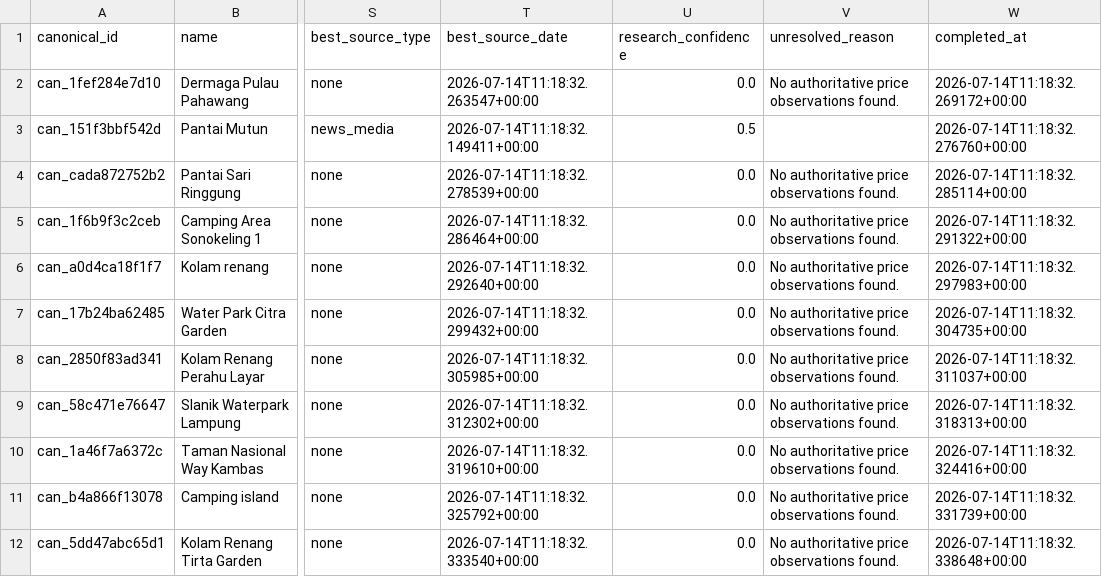
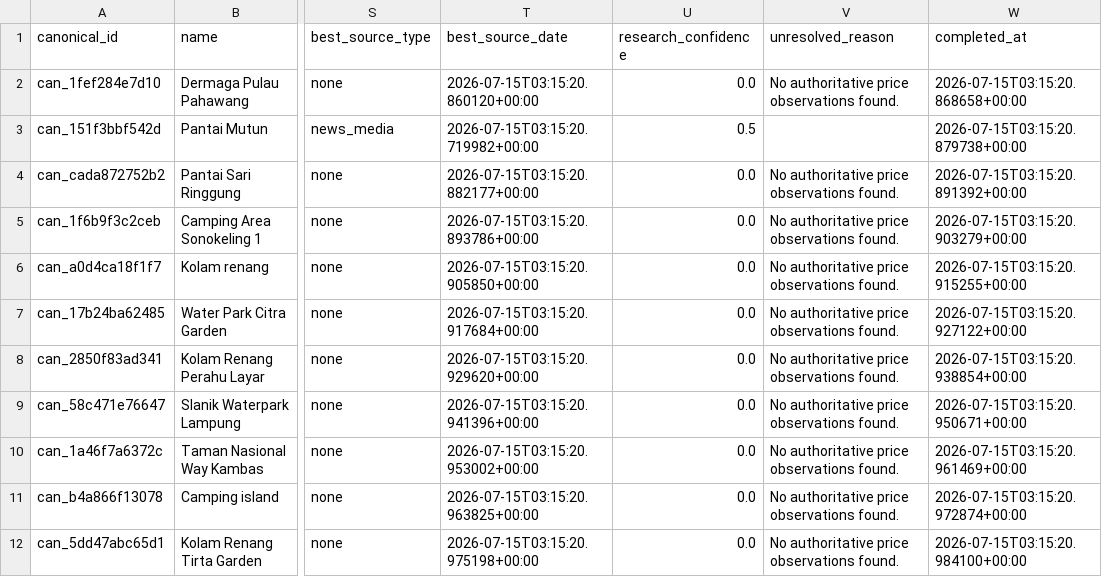
Before and after one commit to RahmatHadinata23758051/RekomendasiWisata, a CSV file: Scraping/reports/external_price_verification_place_status.csv, drawn as a sheet; only a part is shown, gaps mark what is left out; the diff names each change by its address in the sheet, - before the commit and + after, or states it on an @@ line.

```diff
--- a/Scraping/reports/external_price_verification_place_status.csv
+++ b/Scraping/reports/external_price_verification_place_status.csv
-T2 (best_source_date): 2026-07-14T11:18:32.263547+00:00
+T2 (best_source_date): 2026-07-15T03:15:20.860120+00:00
-W2 (completed_at): 2026-07-14T11:18:32.269172+00:00
+W2 (completed_at): 2026-07-15T03:15:20.868658+00:00
-T3 (best_source_date): 2026-07-14T11:18:32.149411+00:00
+T3 (best_source_date): 2026-07-15T03:15:20.719982+00:00
-W3 (completed_at): 2026-07-14T11:18:32.276760+00:00
+W3 (completed_at): 2026-07-15T03:15:20.879738+00:00
-T4 (best_source_date): 2026-07-14T11:18:32.278539+00:00
+T4 (best_source_date): 2026-07-15T03:15:20.882177+00:00
-W4 (completed_at): 2026-07-14T11:18:32.285114+00:00
+W4 (completed_at): 2026-07-15T03:15:20.891392+00:00
-T5 (best_source_date): 2026-07-14T11:18:32.286464+00:00
+T5 (best_source_date): 2026-07-15T03:15:20.893786+00:00
-W5 (completed_at): 2026-07-14T11:18:32.291322+00:00
+W5 (completed_at): 2026-07-15T03:15:20.903279+00:00
-T6 (best_source_date): 2026-07-14T11:18:32.292640+00:00
+T6 (best_source_date): 2026-07-15T03:15:20.905850+00:00
-W6 (completed_at): 2026-07-14T11:18:32.297983+00:00
+W6 (completed_at): 2026-07-15T03:15:20.915255+00:00
-T7 (best_source_date): 2026-07-14T11:18:32.299432+00:00
+T7 (best_source_date): 2026-07-15T03:15:20.917684+00:00
-W7 (completed_at): 2026-07-14T11:18:32.304735+00:00
+W7 (completed_at): 2026-07-15T03:15:20.927122+00:00
-T8 (best_source_date): 2026-07-14T11:18:32.305985+00:00
+T8 (best_source_date): 2026-07-15T03:15:20.929620+00:00
-W8 (completed_at): 2026-07-14T11:18:32.311037+00:00
+W8 (completed_at): 2026-07-15T03:15:20.938854+00:00
-T9 (best_source_date): 2026-07-14T11:18:32.312302+00:00
+T9 (best_source_date): 2026-07-15T03:15:20.941396+00:00
-W9 (completed_at): 2026-07-14T11:18:32.318313+00:00
+W9 (completed_at): 2026-07-15T03:15:20.950671+00:00
-T10 (best_source_date): 2026-07-14T11:18:32.319610+00:00
+T10 (best_source_date): 2026-07-15T03:15:20.953002+00:00
-W10 (completed_at): 2026-07-14T11:18:32.324416+00:00
+W10 (completed_at): 2026-07-15T03:15:20.961469+00:00
-T11 (best_source_date): 2026-07-14T11:18:32.325792+00:00
+T11 (best_source_date): 2026-07-15T03:15:20.963825+00:00
-W11 (completed_at): 2026-07-14T11:18:32.331739+00:00
+W11 (completed_at): 2026-07-15T03:15:20.972874+00:00
-T12 (best_source_date): 2026-07-14T11:18:32.333540+00:00
+T12 (best_source_date): 2026-07-15T03:15:20.975198+00:00
-W12 (completed_at): 2026-07-14T11:18:32.338648+00:00
+W12 (completed_at): 2026-07-15T03:15:20.984100+00:00
```
Also changed, not shown: Scraping/reports/consolidated_master_category_coverage.csv, Scraping/reports/consolidated_master_layer_coverage.csv, 27 other files.
